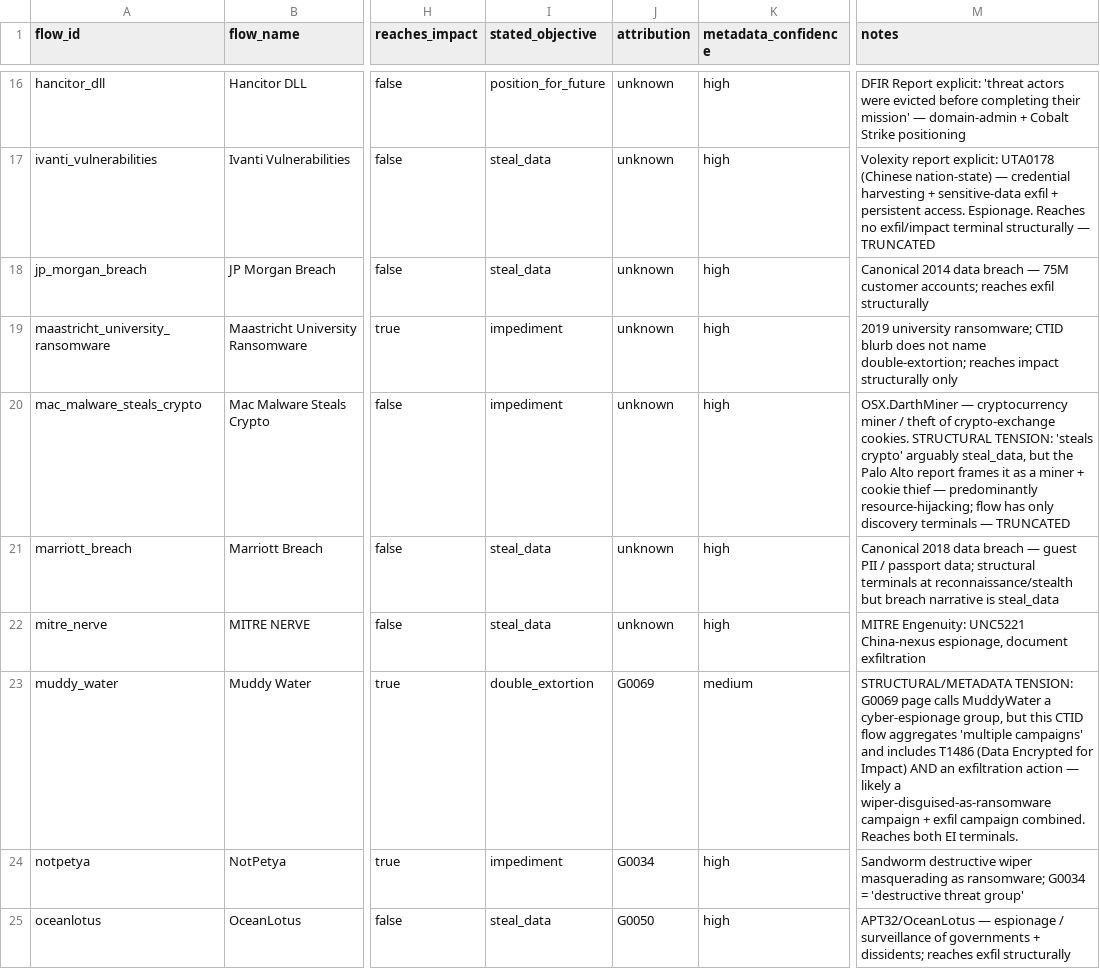
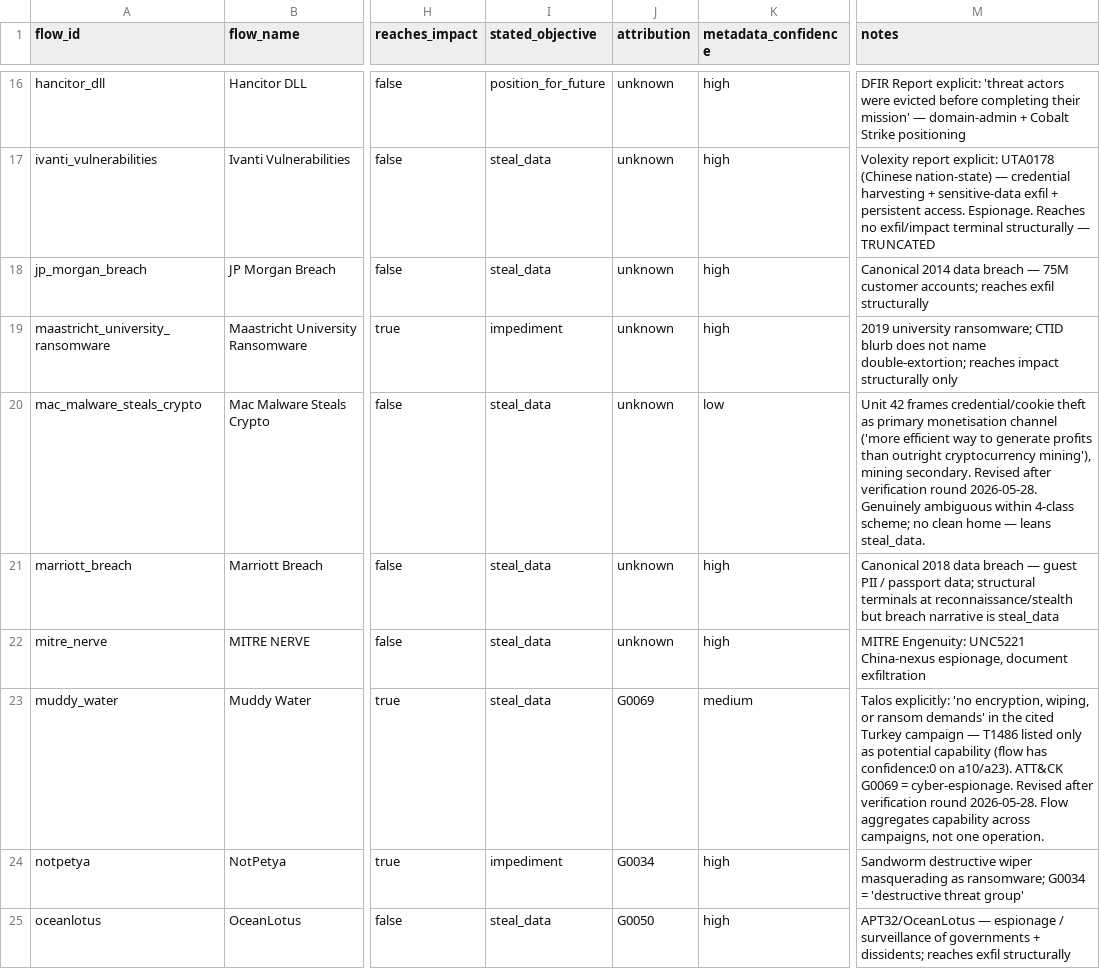
Before and after one commit to marc-la/MTDSim, a CSV file: docs/notes/2026-05-28_l2_metadata_audit.csv, drawn as a sheet; only a part is shown, gaps mark what is left out; the diff covers the shown part only; the diff names each change by its address in the sheet, - before the commit and + after, or states it on an @@ line.

```diff
--- a/docs/notes/2026-05-28_l2_metadata_audit.csv
+++ b/docs/notes/2026-05-28_l2_metadata_audit.csv
-I20 (stated_objective): impediment
+I20 (stated_objective): steal_data
-K20 (metadata_confidence): high
+K20 (metadata_confidence): low
-M20 (notes): OSX.DarthMiner — cryptocurrency miner / theft of crypto-exchange cookies. STRUCTURAL TENSION: 'steals crypto' arguably steal_data, but the Palo Alto report frames it as a miner + cookie thief — predominantly resource-hijacking; flow has only discovery terminals — TRUNCATED
+M20 (notes): Unit 42 frames credential/cookie theft as primary monetisation channel ('more efficient way to generate profits than outright cryptocurrency mining'), mining secondary. Revised after verification round 2026-05-28. Genuinely ambiguous within 4-class scheme; no clean home — leans steal_data.
-I23 (stated_objective): double_extortion
+I23 (stated_objective): steal_data
-M23 (notes): STRUCTURAL/METADATA TENSION: G0069 page calls MuddyWater a cyber-espionage group, but this CTID flow aggregates 'multiple campaigns' and includes T1486 (Data Encrypted for Impact) AND an exfiltration action — likely a wiper-disguised-as-ransomware campaign + exfil campaign combined. Reaches both EI terminals.
+M23 (notes): Talos explicitly: 'no encryption, wiping, or ransom demands' in the cited Turkey campaign — T1486 listed only as potential capability (flow has confidence:0 on a10/a23). ATT&CK G0069 = cyber-espionage. Revised after verification round 2026-05-28. Flow aggregates capability across campaigns, not one operation.
```
Also changed, not shown: 1 removed row and 5 edited cells elsewhere in this file, 11 other files.
